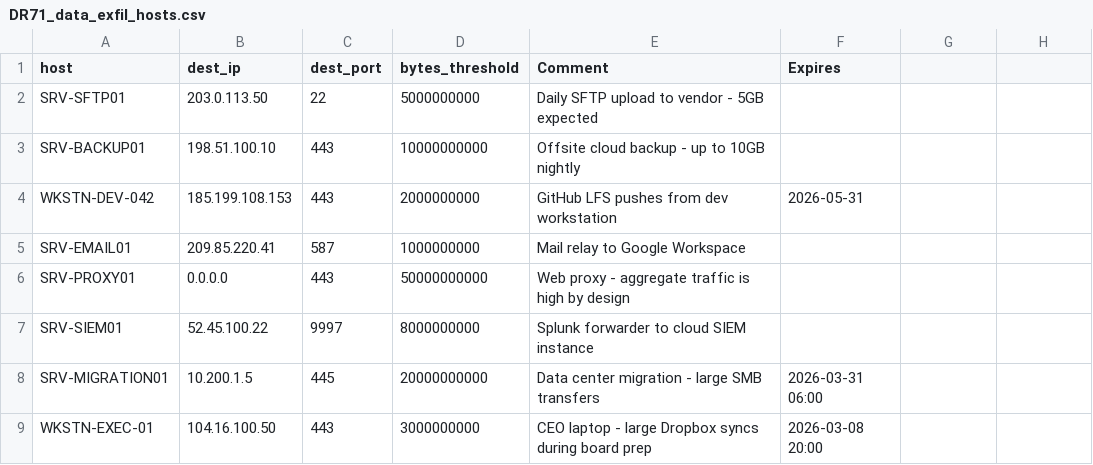
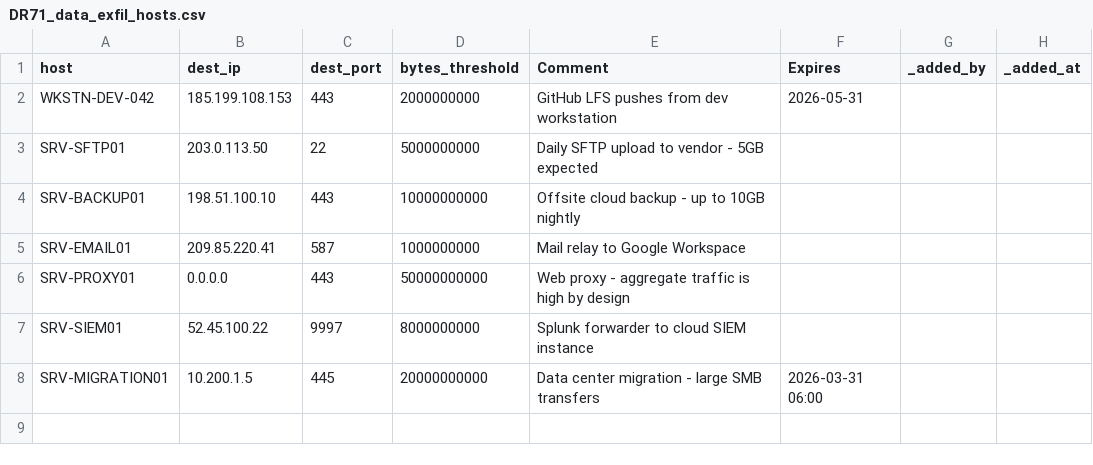
Before and after one commit to RelativisticJet/wl_manager, a CSV file: lookups/DR71_data_exfil_hosts.csv, drawn as a sheet; removed rows and columns are numbered as before the commit, all else as after; the diff names each change by its address in the sheet, - before the commit and + after, or states it on an @@ line.

```diff
--- a/lookups/DR71_data_exfil_hosts.csv
+++ b/lookups/DR71_data_exfil_hosts.csv
-G1: (empty)
+G1: _added_by
-H1: (empty)
+H1: _added_at
@@ row 4 moved to row 2: WKSTN-DEV-042 @@
-row 9: WKSTN-EXEC-01 | 104.16.100.50 | 443 | 3000000000 | CEO laptop - large Dropbox syncs during board prep | 2026-03-08 20:00
```
Also changed, not shown: lookups/DR520_anomalous_logon_time.csv, lookups/DR610_vpn_anomaly.csv, 14 other files.
